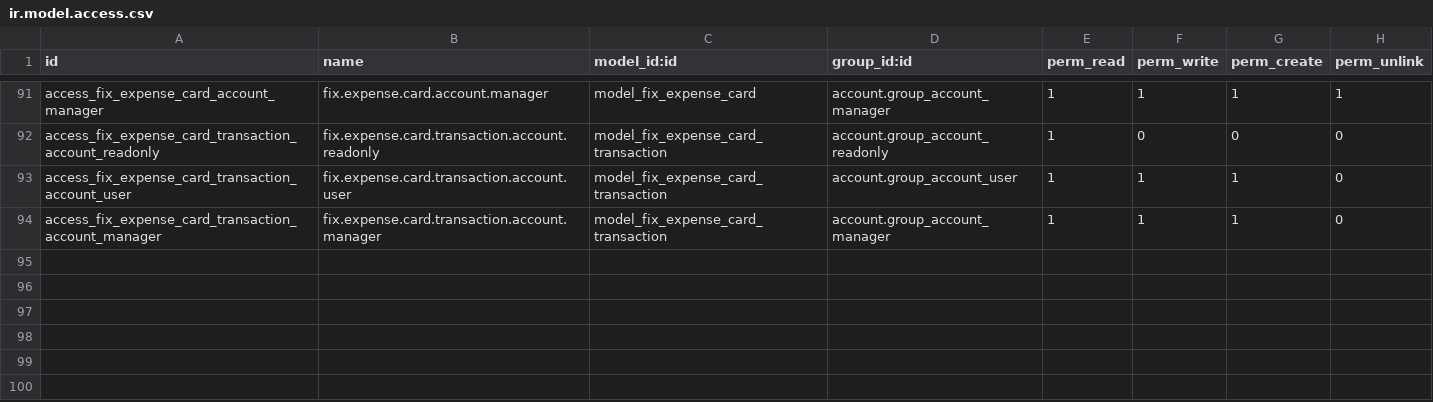
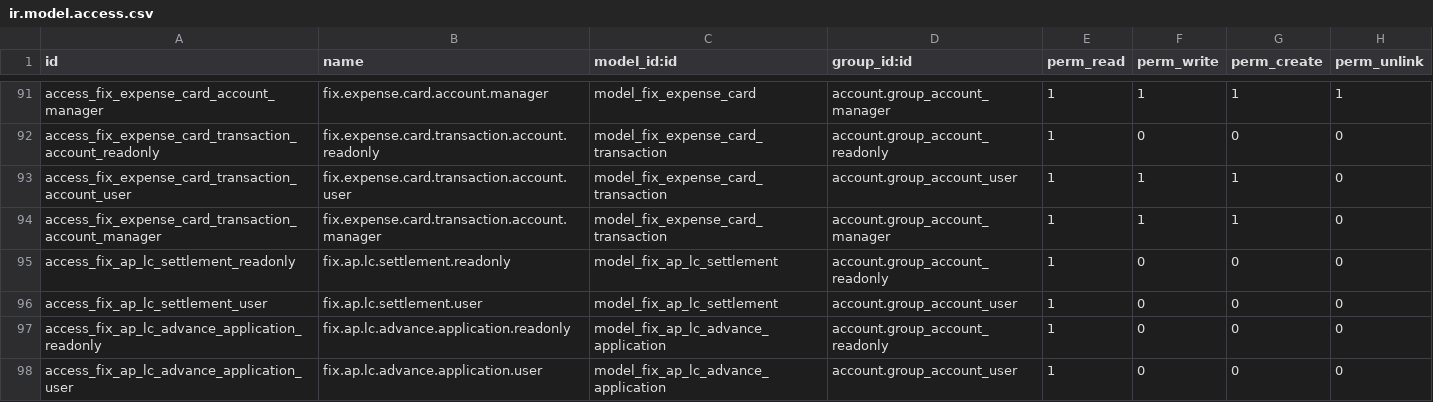
Before and after one commit to maz279/1000fix_new_erp_system, a CSV file: 1000_fix_codebase/addons/domain/g_finance/cd_ap_ext/security/ir.model.access.csv, drawn as a sheet; only a part is shown, gaps mark what is left out; the diff names each change by its address in the sheet, - before the commit and + after, or states it on an @@ line.

```diff
--- a/1000_fix_codebase/addons/domain/g_finance/cd_ap_ext/security/ir.model.access.csv
+++ b/1000_fix_codebase/addons/domain/g_finance/cd_ap_ext/security/ir.model.access.csv
+row 95: access_fix_ap_lc_settlement_readonly | fix.ap.lc.settlement.readonly | model_fix_ap_lc_settlement | account.group_account_readonly | 1 | 0 | 0 | 0
+row 96: access_fix_ap_lc_settlement_user | fix.ap.lc.settlement.user | model_fix_ap_lc_settlement | account.group_account_user | 1 | 0 | 0 | 0
+row 97: access_fix_ap_lc_advance_application_readonly | fix.ap.lc.advance.application.readonly | model_fix_ap_lc_advance_application | account.group_account_readonly | 1 | 0 | 0 | 0
+row 98: access_fix_ap_lc_advance_application_user | fix.ap.lc.advance.application.user | model_fix_ap_lc_advance_application | account.group_account_user | 1 | 0 | 0 | 0
```
Also changed, not shown: 22 other files.
